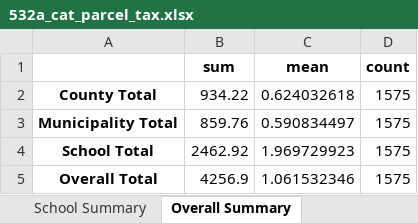
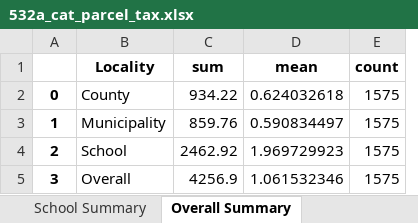
Before and after one commit to arborelliott/AdironTax-Rates-Parcels, an Excel workbook: Output/532a/532a_cat_parcel_tax.xlsx, sheet Overall Summary, drawn as a sheet; values as stored, in another font and other column widths than the file's, no borders; removed rows and columns are numbered as before the commit, all else as after; the diff names each change by its address in the sheet, - before the commit and + after, or states it on an @@ line.

```diff
--- a/Output/532a/532a_cat_parcel_tax.xlsx (sheet Overall Summary)
+++ b/Output/532a/532a_cat_parcel_tax.xlsx (sheet Overall Summary)
-column A, rows 2-5: County Total | Municipality Total | School Total | Overall Total
+column A, rows 2-5: 0 | 1 | 2 | 3
+column B (Locality), rows 2-5: County | Municipality | School | Overall
```
Also changed, not shown: sheet County Summary, sheet School Summary, sheet Municipality Summary, 9 other files.
